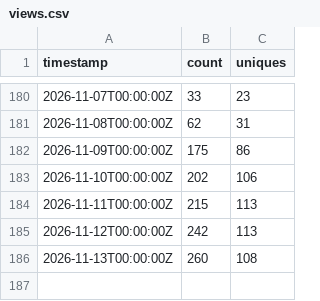
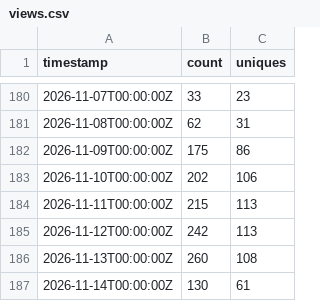
Before and after one commit to daiemon12/catia-v5-mcp-server, a CSV file: traffic/views.csv, drawn as a sheet; only a part is shown, gaps mark what is left out.

```diff
--- a/traffic/views.csv
+++ b/traffic/views.csv
@@ -186 +186,2 @@ timestamp,count,uniques
 2026-11-13T00:00:00Z,260,108
+2026-11-14T00:00:00Z,130,61
```
Also changed, not shown: traffic/clones.csv, 5 other files.
